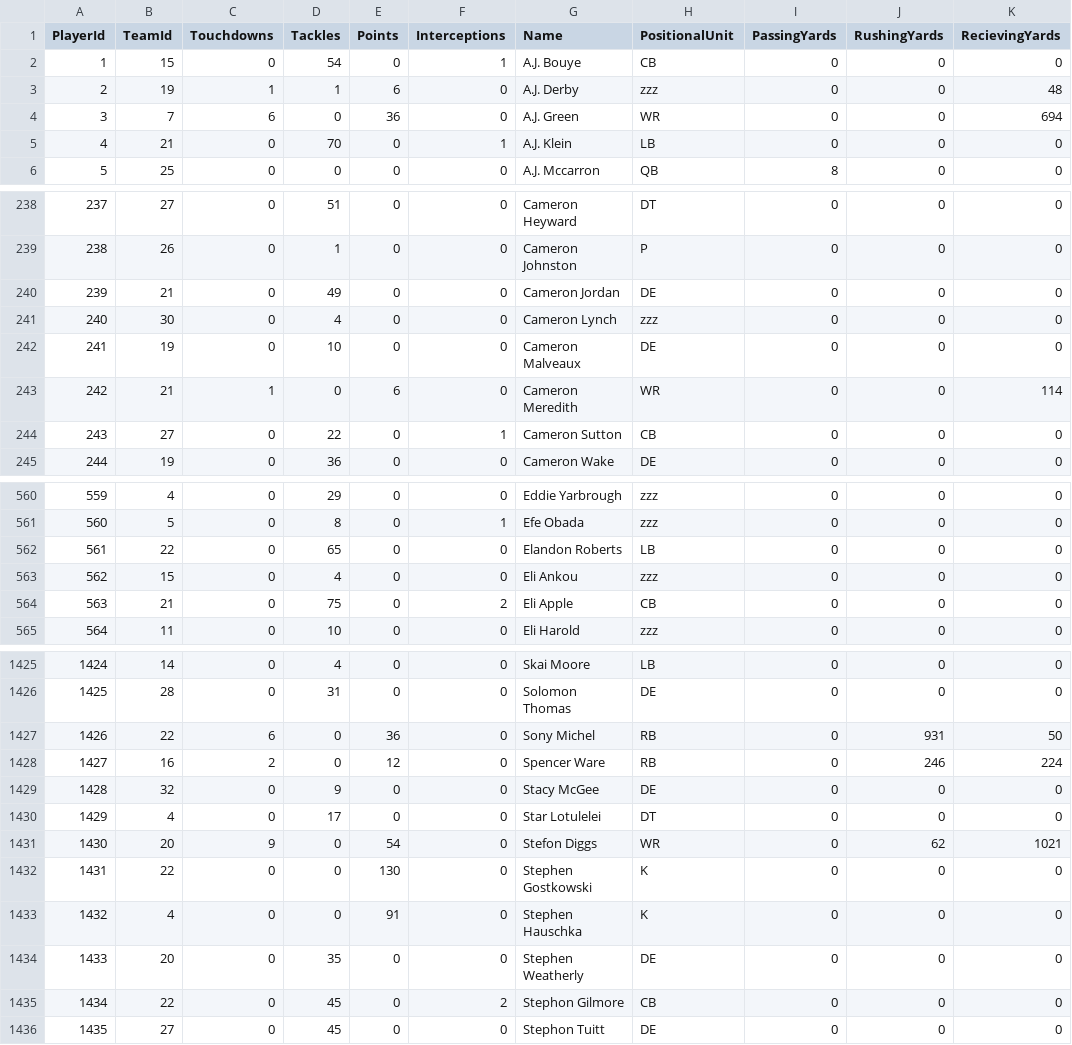
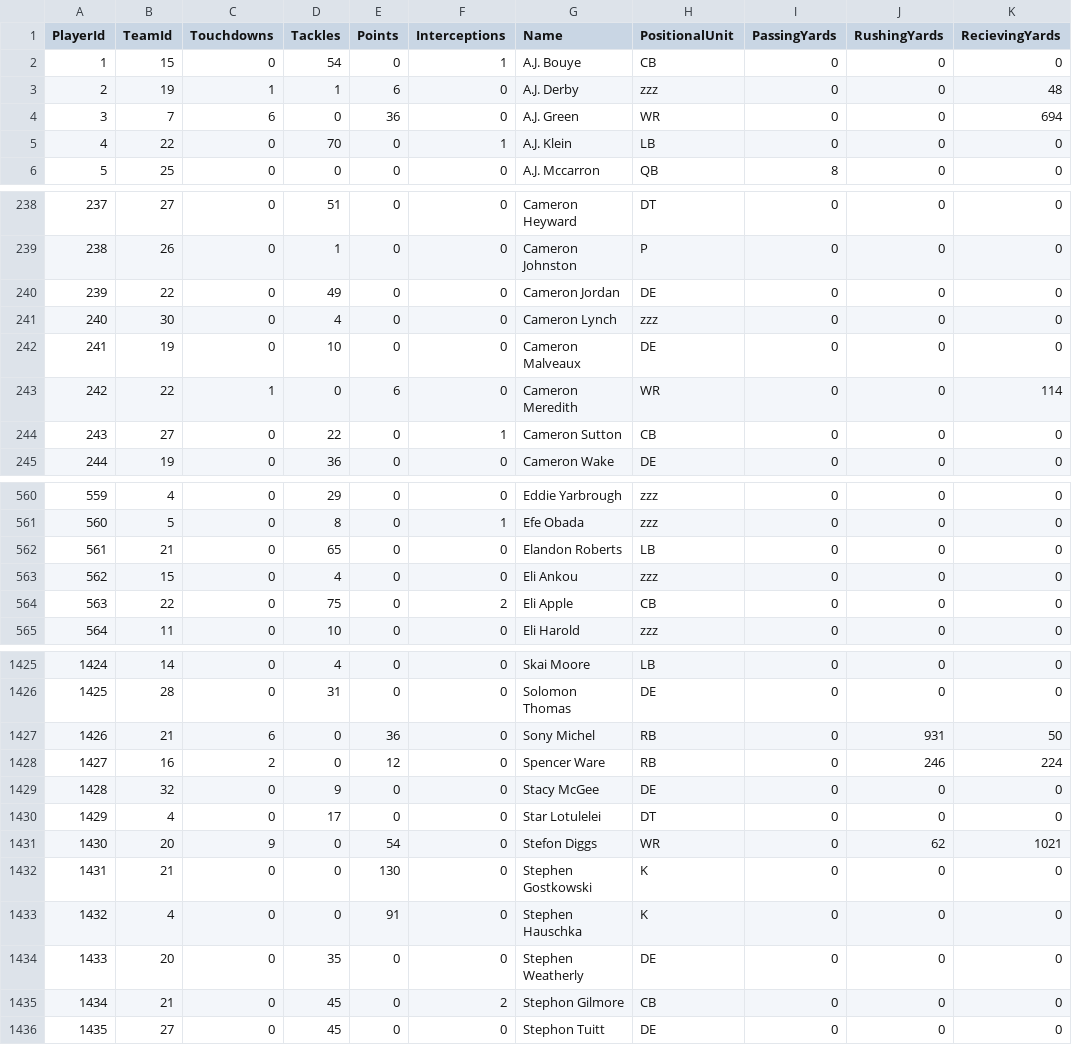
Before and after one commit to TheLizard9110/560-Final-Project, a CSV file: DB_CSV/Players.csv, drawn as a sheet; only a part is shown, gaps mark what is left out; the diff covers the shown part only; the diff names each change by its address in the sheet, - before the commit and + after, or states it on an @@ line.

Commit message:
corrected team Ids

```diff
--- a/DB_CSV/Players.csv
+++ b/DB_CSV/Players.csv
-B5 (TeamId): 21
+B5 (TeamId): 22
-B240 (TeamId): 21
+B240 (TeamId): 22
-B243 (TeamId): 21
+B243 (TeamId): 22
-B562 (TeamId): 22
+B562 (TeamId): 21
-B564 (TeamId): 21
+B564 (TeamId): 22
-B1427 (TeamId): 22
+B1427 (TeamId): 21
-B1432 (TeamId): 22
+B1432 (TeamId): 21
-B1435 (TeamId): 22
+B1435 (TeamId): 21
```
Also changed, not shown: 92 edited cells elsewhere in this file.
